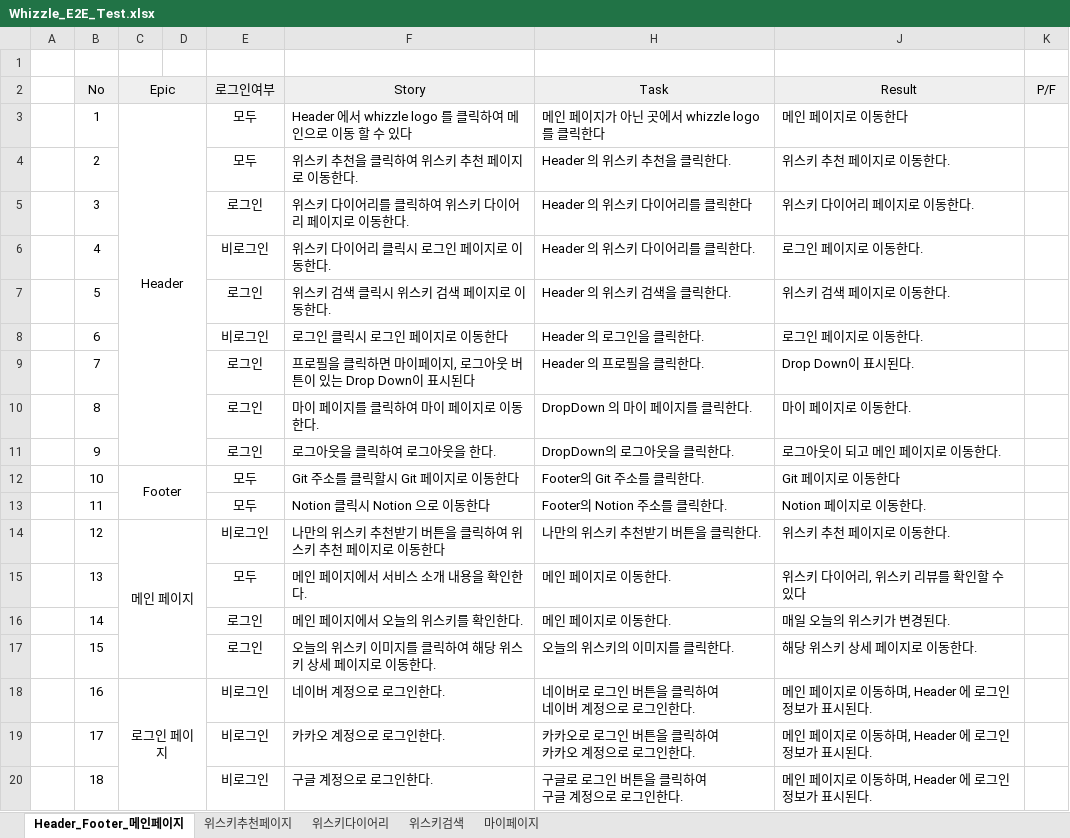
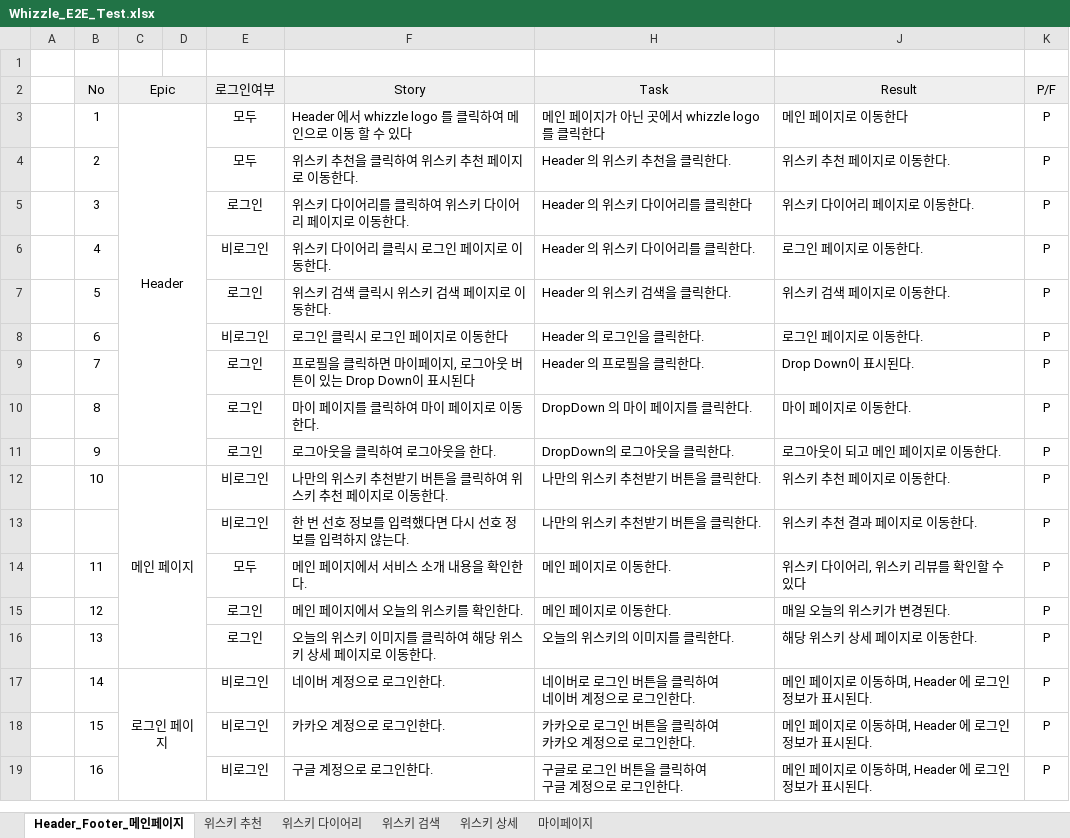
Before and after one commit to ludwings0330/Whizzle, an Excel workbook: output/9_E2E_테스트케이스/Whizzle_E2E_Test.xlsx, sheet Header_Footer_메인페이지, drawn as a sheet; values as stored, in another font and other column widths than the file's, no borders; charts and pictures and conditional formats not drawn; removed rows and columns are numbered as before the commit, all else as after; ↵ is a line break in a cell; the diff names each change by its address in the sheet, - before the commit and + after, or states it on an @@ line.

```diff
--- a/output/9_E2E_테스트케이스/Whizzle_E2E_Test.xlsx (sheet Header_Footer_메인페이지)
+++ b/output/9_E2E_테스트케이스/Whizzle_E2E_Test.xlsx (sheet Header_Footer_메인페이지)
-sheet tab: 위스키추천페이지
+sheet tab: 위스키 추천
-sheet tab: 위스키다이어리
+sheet tab: 위스키 다이어리
-sheet tab: 위스키검색
+sheet tab: 위스키 검색
+sheet tab: 위스키 상세
-K3:K12 (P/F): (empty)
+K3:K12 (P/F): P
-C12 (Epic): Footer
+C12 (Epic): 메인 페이지
-C12:D13 merged
+C12:D16 merged
-E12 (로그인여부): 모두
+E12 (로그인여부): 비로그인
-F12 (Story): Git 주소를 클릭할시 Git 페이지로 이동한다
+F12 (Story): 나만의 위스키 추천받기 버튼을 클릭하여 위스키 추천 페이지로 이동한다.
-H12 (Task): Footer의 Git 주소를 클릭한다.
+H12 (Task): 나만의 위스키 추천받기 버튼을 클릭한다.
-J12 (Result): Git 페이지로 이동한다
+J12 (Result): 위스키 추천 페이지로 이동한다.
+row 13:  |  |  |  | 비로그인 | 한 번 선호 정보를 입력했다면 다시 선호 정보를 입력하지 않는다. | 나만의 위스키 추천받기 버튼을 클릭한다. | 위스키 추천 결과 페이지로 이동한다. | P
-F14 (Story): Notion 클릭시 Notion 으로 이동한다
+F14 (Story): 메인 페이지에서 서비스 소개 내용을 확인한다.
-H14 (Task): Footer의 Notion 주소를 클릭한다.
+H14 (Task): 메인 페이지로 이동한다.
-J14 (Result): Notion 페이지로 이동한다.
+J14 (Result): 위스키 다이어리, 위스키 리뷰를 확인할 수 있다
-K14:K19 (P/F): (empty)
+K14:K19 (P/F): P
-C15 (Epic): 메인 페이지
+C15 (Epic): (empty)
-C14:D17 merged
-E15 (로그인여부): 비로그인
+E15 (로그인여부): 로그인
-F15 (Story): 나만의 위스키 추천받기 버튼을 클릭하여 위스키 추천 페이지로 이동한다
+F15 (Story): 메인 페이지에서 오늘의 위스키를 확인한다.
-H15 (Task): 나만의 위스키 추천받기 버튼을 클릭한다.
+H15 (Task): 메인 페이지로 이동한다.
-J15 (Result): 위스키 추천 페이지로 이동한다.
+J15 (Result): 매일 오늘의 위스키가 변경된다.
-E16 (로그인여부): 모두
+E16 (로그인여부): 로그인
-F16 (Story): 메인 페이지에서 서비스 소개 내용을 확인한다.
+F16 (Story): 오늘의 위스키 이미지를 클릭하여 해당 위스키 상세 페이지로 이동한다.
-H16 (Task): 메인 페이지로 이동한다.
+H16 (Task): 오늘의 위스키의 이미지를 클릭한다.
-J16 (Result): 위스키 다이어리, 위스키 리뷰를 확인할 수 있다
+J16 (Result): 해당 위스키 상세 페이지로 이동한다.
-C17 (Epic): (empty)
+C17 (Epic): 로그인 페이지
+C17:D19 merged
-E17:E18 (로그인여부): 로그인
+E17:E18 (로그인여부): 비로그인
-F17 (Story): 메인 페이지에서 오늘의 위스키를 확인한다.
+F17 (Story): 네이버 계정으로 로그인한다.
-H17 (Task): 메인 페이지로 이동한다.
+H17 (Task): 네이버로 로그인 버튼을 클릭하여 ↵ 네이버 계정으로 로그인한다.
-J17 (Result): 매일 오늘의 위스키가 변경된다.
+J17 (Result): 메인 페이지로 이동하며, Header 에 로그인 정보가 표시된다.
-F18 (Story): 오늘의 위스키 이미지를 클릭하여 해당 위스키 상세 페이지로 이동한다.
+F18 (Story): 카카오 계정으로 로그인한다.
-H18 (Task): 오늘의 위스키의 이미지를 클릭한다.
+H18 (Task): 카카오로 로그인 버튼을 클릭하여 ↵ 카카오 계정으로 로그인한다.
-J18 (Result): 해당 위스키 상세 페이지로 이동한다.
+J18 (Result): 메인 페이지로 이동하며, Header 에 로그인 정보가 표시된다.
-C19 (Epic): 로그인 페이지
+C19 (Epic): (empty)
-C18:D20 merged
-F19 (Story): 네이버 계정으로 로그인한다.
+F19 (Story): 구글 계정으로 로그인한다.
-H19 (Task): 네이버로 로그인 버튼을 클릭하여 ↵ 네이버 계정으로 로그인한다.
+H19 (Task): 구글로 로그인 버튼을 클릭하여 ↵ 구글 계정으로 로그인한다.
-row 19:  | 17 |  |  | 비로그인 | 카카오 계정으로 로그인한다. | 카카오로 로그인 버튼을 클릭하여 ↵ 카카오 계정으로 로그인한다. | 메인 페이지로 이동하며, Header 에 로그인 정보가 표시된다.
-row 20:  | 18 |  |  | 비로그인 | 구글 계정으로 로그인한다. | 구글로 로그인 버튼을 클릭하여 ↵ 구글 계정으로 로그인한다. | 메인 페이지로 이동하며, Header 에 로그인 정보가 표시된다.
```
Also changed, not shown: sheet 위스키 추천, sheet 위스키 검색, sheet 위스키 다이어리, sheet 마이페이지, charts or pictures, 11 other files.
